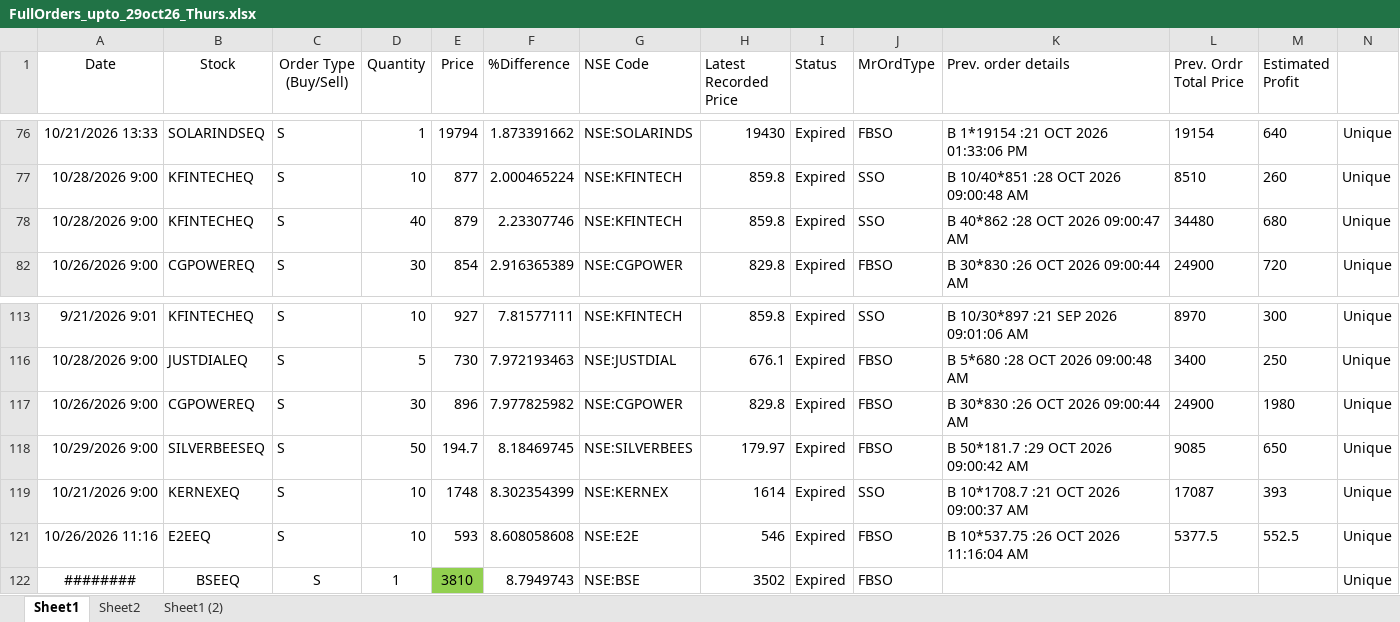
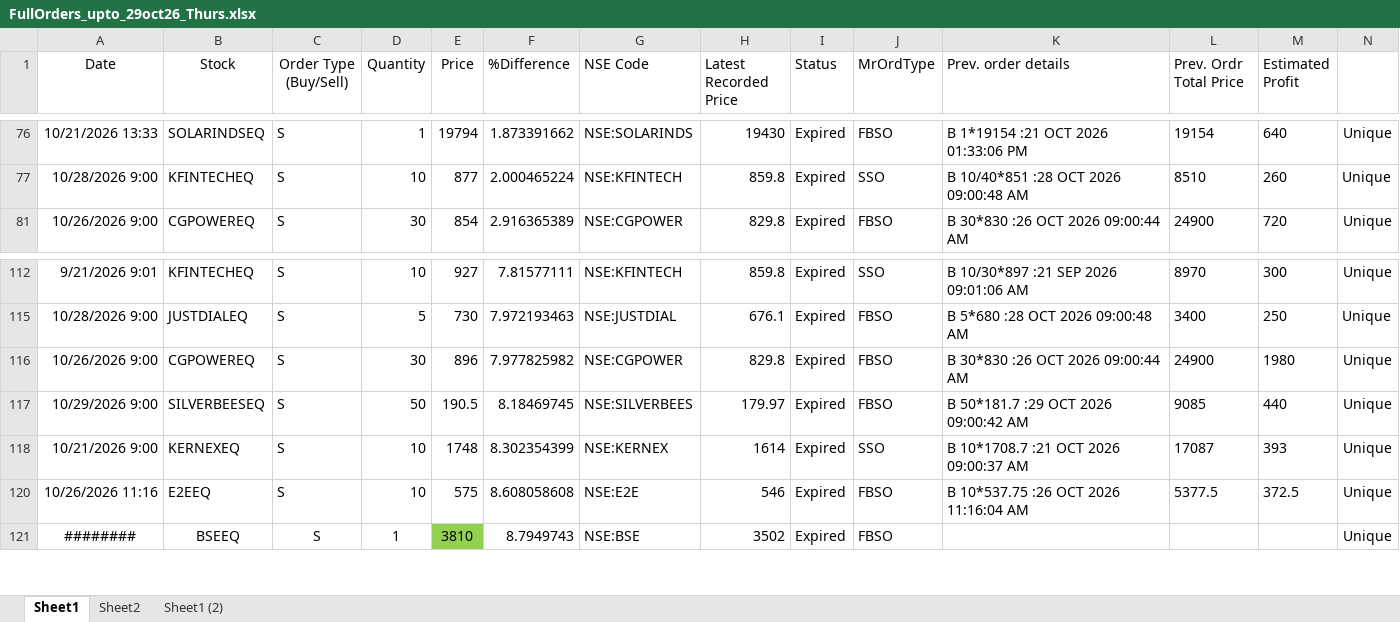
Before and after one commit to nandimrinal2006/stocks, an Excel workbook: ORDER_MGMT/regular_order_mgmt/order_files/FullOrders_upto_29oct26_Thurs.xlsx, sheet Sheet1, drawn as a sheet; only a part is shown, gaps mark what is left out; values as stored, in another font and other column widths than the file's, no borders; removed rows and columns are numbered as before the commit, all else as after; rows hold the shown columns only; the diff names each change by its address in the sheet, - before the commit and + after, or states it on an @@ line.

Commit message:
Order files updated upto 29 oct 2026 Thursday

```diff
--- a/ORDER_MGMT/regular_order_mgmt/order_files/FullOrders_upto_29oct26_Thurs.xlsx (sheet Sheet1)
+++ b/ORDER_MGMT/regular_order_mgmt/order_files/FullOrders_upto_29oct26_Thurs.xlsx (sheet Sheet1)
-row 78: 10/28/2026 9:00 | KFINTECHEQ | S | 40 | 879 | 2.23307746 | NSE:KFINTECH | 859.8 | Expired | SSO | B 40*862 :28 OCT 2026 09:00:47 AM | 34480 | 680 | Unique
-E117 (Price): 194.7
+E117 (Price): 190.5
-M117 (Estimated Profit): 650
+M117 (Estimated Profit): 440
-E120 (Price): 593
+E120 (Price): 575
-M120 (Estimated Profit): 552.5
+M120 (Estimated Profit): 372.5
```
Also changed, not shown: formulas that keep their value.
